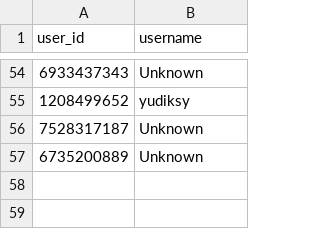
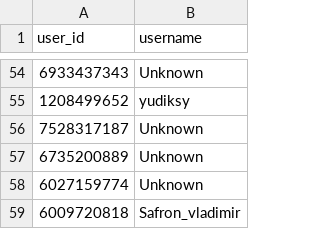
Before and after one commit to brdchy/bot_cleaner, a CSV file: txts/ban_list.csv, drawn as a sheet; only a part is shown, gaps mark what is left out; the diff names each change by its address in the sheet, - before the commit and + after, or states it on an @@ line.

```diff
--- a/txts/ban_list.csv
+++ b/txts/ban_list.csv
+row 58: 6027159774 | Unknown
+row 59: 6009720818 | Safron_vladimir
```
Also changed, not shown: txts/admin_actions.csv, txts/ban_candidates.csv, 2 other files.
